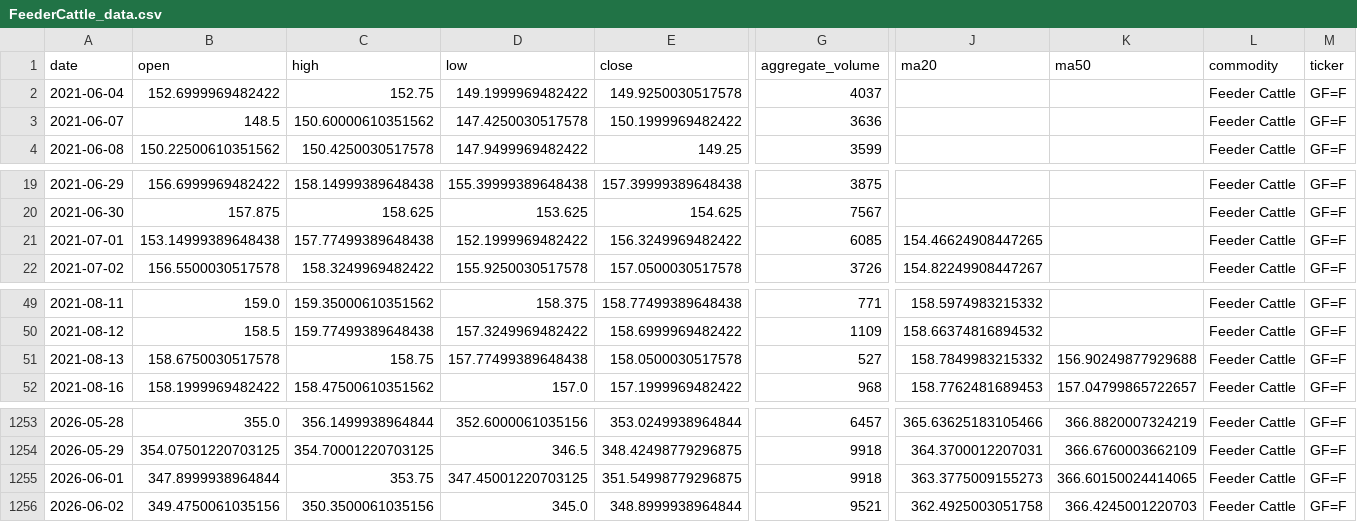
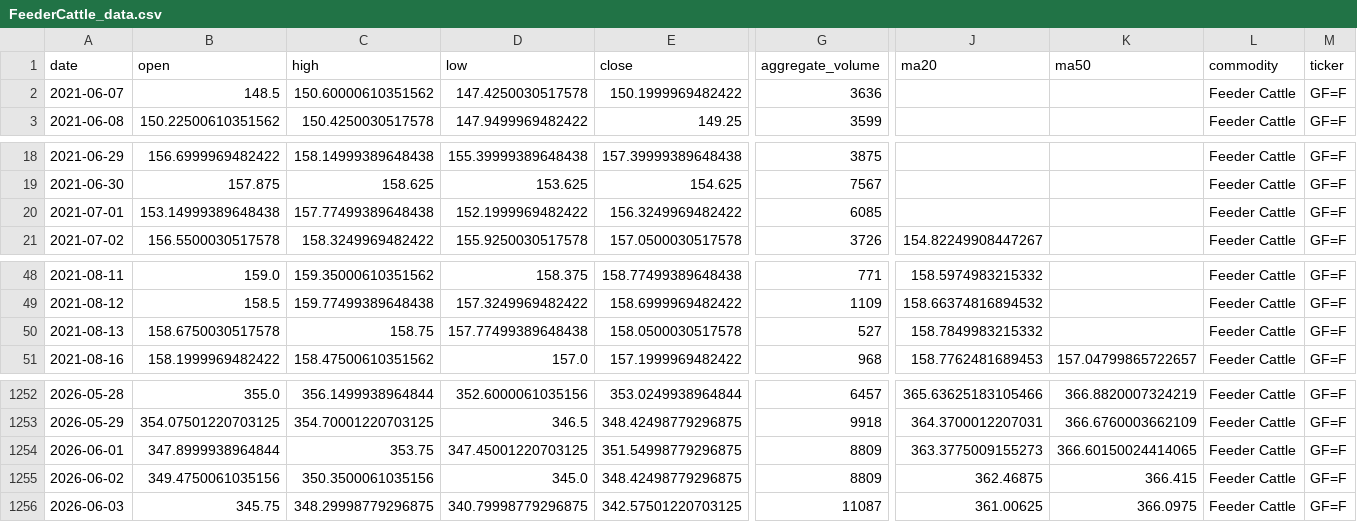
Before and after one commit to jjch1986/price-chart-site, a CSV file: data/FeederCattle_data.csv, drawn as a sheet; only a part is shown, gaps mark what is left out; removed rows and columns are numbered as before the commit, all else as after; rows hold the shown columns only; the diff names each change by its address in the sheet, - before the commit and + after, or states it on an @@ line.

```diff
--- a/data/FeederCattle_data.csv
+++ b/data/FeederCattle_data.csv
-row 2: 2021-06-04 | 152.6999969482422 | 152.75 | 149.1999969482422 | 149.9250030517578 | 4037 |  |  | Feeder Cattle | GF=F
-J20 (ma20): 154.46624908447265
+J20 (ma20): (empty)
-K50 (ma50): 156.90249877929688
+K50 (ma50): (empty)
-G1254 (aggregate_volume): 9918
+G1254 (aggregate_volume): 8809
-E1255 (close): 348.8999938964844
+E1255 (close): 348.42498779296875
-G1255 (aggregate_volume): 9521
+G1255 (aggregate_volume): 8809
-J1255 (ma20): 362.4925003051758
+J1255 (ma20): 362.46875
-K1255 (ma50): 366.4245001220703
+K1255 (ma50): 366.415
+row 1256: 2026-06-03 | 345.75 | 348.29998779296875 | 340.79998779296875 | 342.57501220703125 | 11087 | 361.00625 | 366.0975 | Feeder Cattle | GF=F
```
Also changed, not shown: data/Brent_data.csv, data/Coffee_data.csv, 21 other files.
